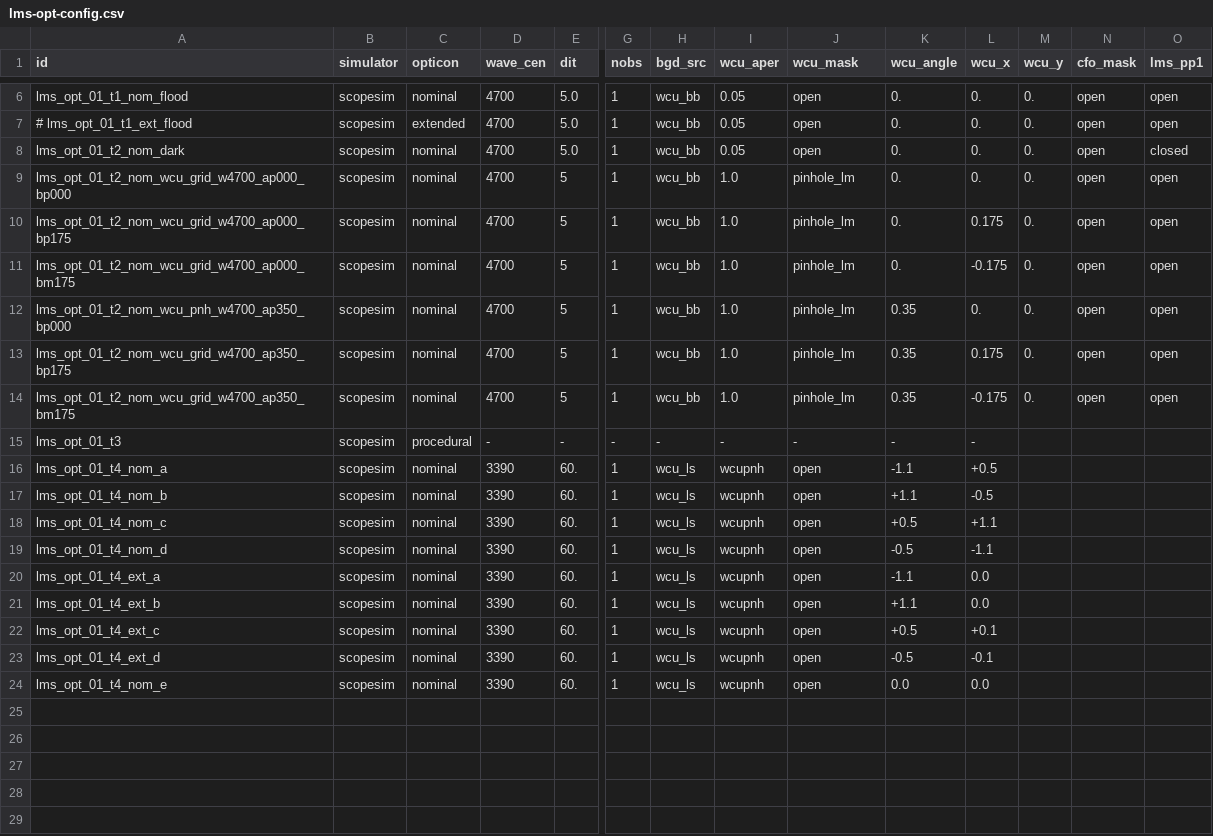
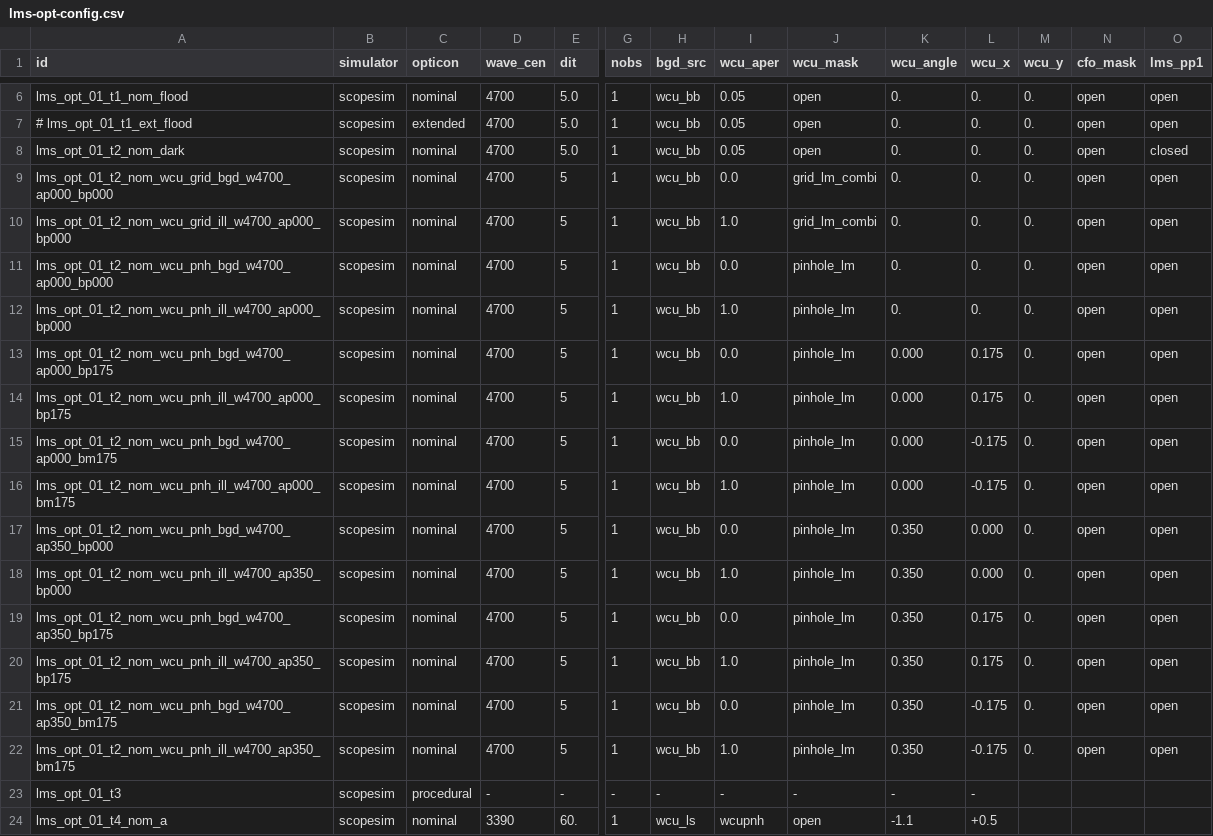
Before and after one commit to AGlasse/lmsiq, a CSV file: config/lms-opt-config.csv, drawn as a sheet; only a part is shown, gaps mark what is left out; the shorter side is filled out with more unchanged rows; addresses are those after the commit; rows hold the shown columns only; the diff names each change by its address in the sheet, - before the commit and + after, or states it on an @@ line.

```diff
--- a/config/lms-opt-config.csv
+++ b/config/lms-opt-config.csv
+row 9: lms_opt_01_t2_nom_wcu_grid_bgd_w4700_ap000_bp000 | scopesim | nominal | 4700 | 5 | 1 | wcu_bb | 0.0 | grid_lm_combi | 0. | 0. | 0. | open | open
+row 10: lms_opt_01_t2_nom_wcu_grid_ill_w4700_ap000_bp000 | scopesim | nominal | 4700 | 5 | 1 | wcu_bb | 1.0 | grid_lm_combi | 0. | 0. | 0. | open | open
+row 11: lms_opt_01_t2_nom_wcu_pnh_bgd_w4700_ap000_bp000 | scopesim | nominal | 4700 | 5 | 1 | wcu_bb | 0.0 | pinhole_lm | 0. | 0. | 0. | open | open
-A12 (id): lms_opt_01_t2_nom_wcu_grid_w4700_ap000_bp000
+A12 (id): lms_opt_01_t2_nom_wcu_pnh_ill_w4700_ap000_bp000
+row 13: lms_opt_01_t2_nom_wcu_pnh_bgd_w4700_ap000_bp175 | scopesim | nominal | 4700 | 5 | 1 | wcu_bb | 0.0 | pinhole_lm | 0.000 | 0.175 | 0. | open | open
-A14 (id): lms_opt_01_t2_nom_wcu_grid_w4700_ap000_bp175
+A14 (id): lms_opt_01_t2_nom_wcu_pnh_ill_w4700_ap000_bp175
-K14 (wcu_angle): 0.
+K14 (wcu_angle): 0.000
+row 15: lms_opt_01_t2_nom_wcu_pnh_bgd_w4700_ap000_bm175 | scopesim | nominal | 4700 | 5 | 1 | wcu_bb | 0.0 | pinhole_lm | 0.000 | -0.175 | 0. | open | open
-A16 (id): lms_opt_01_t2_nom_wcu_grid_w4700_ap000_bm175
+A16 (id): lms_opt_01_t2_nom_wcu_pnh_ill_w4700_ap000_bm175
-K16 (wcu_angle): 0.
+K16 (wcu_angle): 0.000
+row 17: lms_opt_01_t2_nom_wcu_pnh_bgd_w4700_ap350_bp000 | scopesim | nominal | 4700 | 5 | 1 | wcu_bb | 0.0 | pinhole_lm | 0.350 | 0.000 | 0. | open | open
-A18 (id): lms_opt_01_t2_nom_wcu_pnh_w4700_ap350_bp000
+A18 (id): lms_opt_01_t2_nom_wcu_pnh_ill_w4700_ap350_bp000
-K18 (wcu_angle): 0.35
+K18 (wcu_angle): 0.350
-L18 (wcu_x): 0.
+L18 (wcu_x): 0.000
+row 19: lms_opt_01_t2_nom_wcu_pnh_bgd_w4700_ap350_bp175 | scopesim | nominal | 4700 | 5 | 1 | wcu_bb | 0.0 | pinhole_lm | 0.350 | 0.175 | 0. | open | open
-A20 (id): lms_opt_01_t2_nom_wcu_grid_w4700_ap350_bp175
+A20 (id): lms_opt_01_t2_nom_wcu_pnh_ill_w4700_ap350_bp175
-K20 (wcu_angle): 0.35
+K20 (wcu_angle): 0.350
+row 21: lms_opt_01_t2_nom_wcu_pnh_bgd_w4700_ap350_bm175 | scopesim | nominal | 4700 | 5 | 1 | wcu_bb | 0.0 | pinhole_lm | 0.350 | -0.175 | 0. | open | open
-A22 (id): lms_opt_01_t2_nom_wcu_grid_w4700_ap350_bm175
+A22 (id): lms_opt_01_t2_nom_wcu_pnh_ill_w4700_ap350_bm175
-K22 (wcu_angle): 0.35
+K22 (wcu_angle): 0.350
```
Also changed, not shown: 18 other files.
